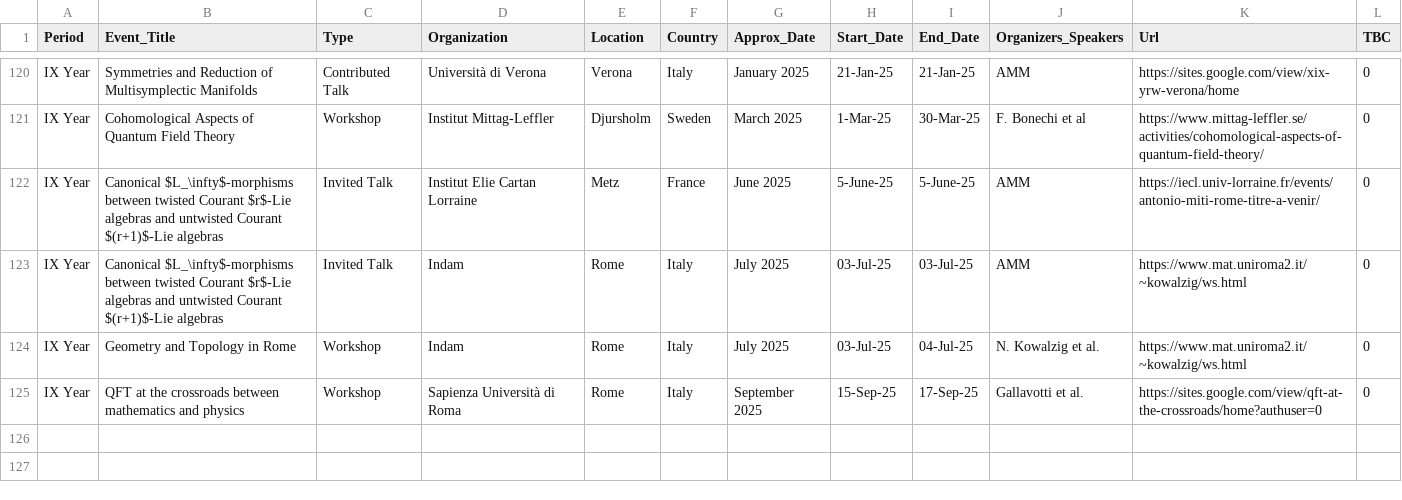
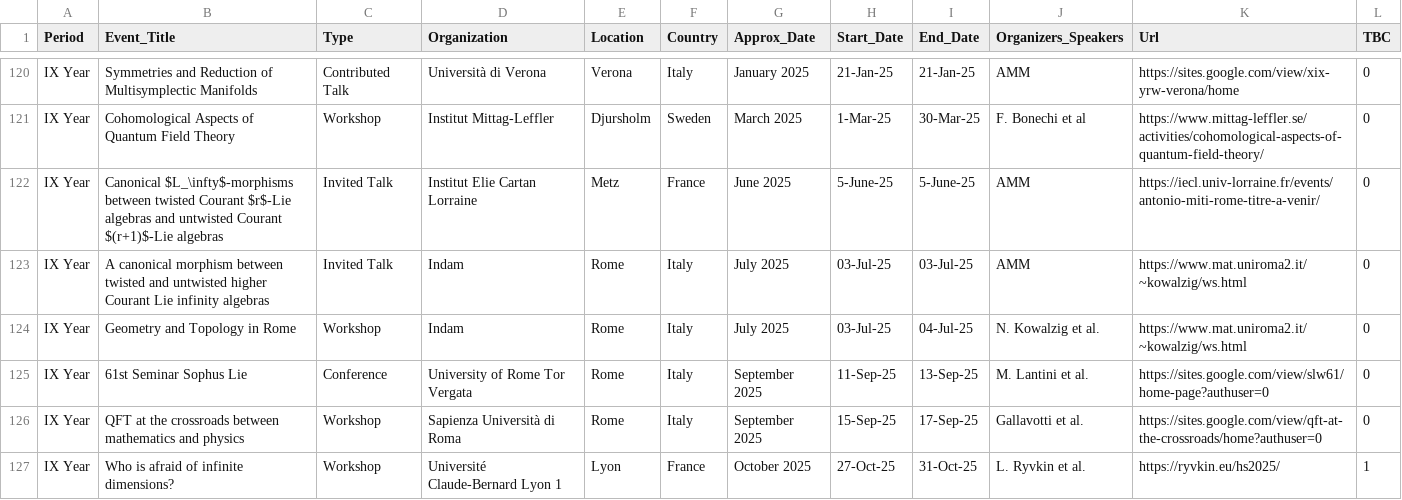
Before and after one commit to MasterToninus/MasterToninus.github.io, a CSV file: data/activities.csv, drawn as a sheet; only a part is shown, gaps mark what is left out.

Commit message:
Update activities.

```diff
--- a/data/activities.csv
+++ b/data/activities.csv
@@ -122,4 +122,6 @@ IX Year;Cohomological Aspects of Quantum Field Theory;Workshop;Institut Mittag-L
 IX Year;Canonical $L_\infty$-morphisms between twisted Courant $r$-Lie algebras and untwisted Courant $(r+1)$-Lie algebras;Invited Talk;Institut Elie Cartan Lorraine;Metz;France;June 2025;5-June-25;5-June-25;AMM;https://iecl.univ-lorraine.fr/events/antonio-miti-rome-titre-a-venir/;0
-IX Year;Canonical $L_\infty$-morphisms between twisted Courant $r$-Lie algebras and untwisted Courant $(r+1)$-Lie algebras;Invited Talk;Indam;Rome;Italy;July 2025;03-Jul-25;03-Jul-25;AMM;https://www.mat.uniroma2.it/~kowalzig/ws.html;0
+IX Year;A canonical morphism between twisted and untwisted higher Courant Lie infinity algebras;Invited Talk;Indam;Rome;Italy;July 2025;03-Jul-25;03-Jul-25;AMM;https://www.mat.uniroma2.it/~kowalzig/ws.html;0
 IX Year;Geometry and Topology in Rome;Workshop;Indam;Rome;Italy;July 2025;03-Jul-25;04-Jul-25;N. Kowalzig et al.;https://www.mat.uniroma2.it/~kowalzig/ws.html;0
+IX Year;61st Seminar Sophus Lie;Conference;University of Rome Tor Vergata;Rome;Italy;September 2025;11-Sep-25;13-Sep-25;M. Lantini et al.;https://sites.google.com/view/slw61/home-page?authuser=0;0
 IX Year;QFT at the crossroads between mathematics and physics;Workshop;Sapienza Università di Roma;Rome;Italy;September 2025;15-Sep-25;17-Sep-25;Gallavotti et al.;https://sites.google.com/view/qft-at-the-crossroads/home?authuser=0;0
+IX Year;Who is afraid of infinite dimensions?;Workshop;Université Claude-Bernard Lyon 1;Lyon;France;October 2025;27-Oct-25;31-Oct-25;L. Ryvkin et al.;https://ryvkin.eu/hs2025/;1
```
